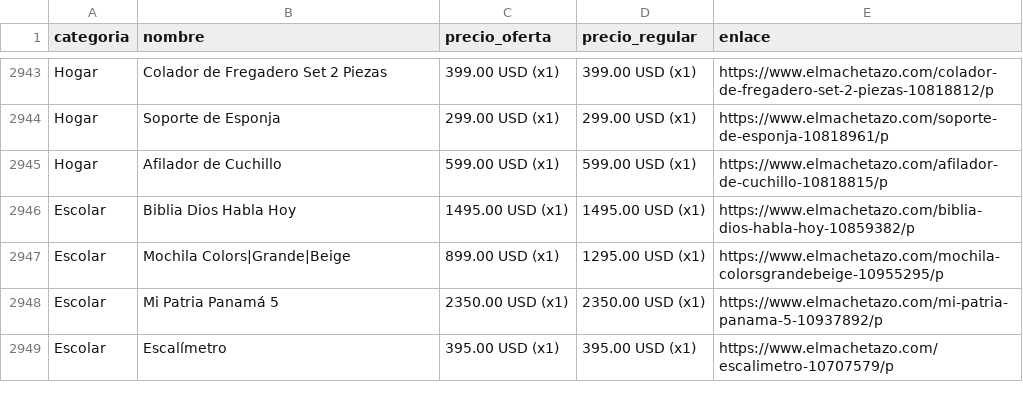
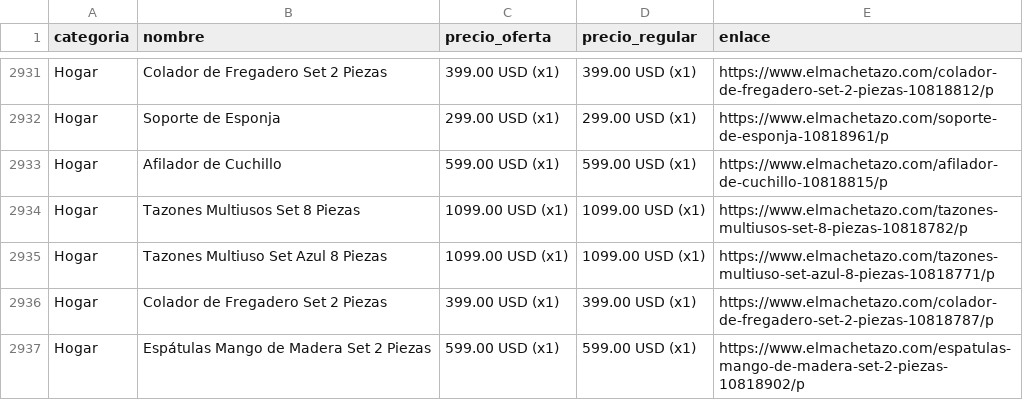
Before and after one commit to wayan-gg/precios, a CSV file: data/machetazo.csv, drawn as a sheet; only a part is shown, gaps mark what is left out; the shorter side is filled out with more unchanged rows; the diff covers the shown part only.

```diff
--- a/data/machetazo.csv
+++ b/data/machetazo.csv
@@ -2946 +2934,5 @@ Hogar,Soporte de Esponja,299.00 USD (x1),299.00 USD (x1),https://www.elmachetazo
 Hogar,Afilador de Cuchillo,599.00 USD (x1),599.00 USD (x1),https://www.elmachetazo.com/afilador-de-cuchillo-10818815/p
+Hogar,Tazones Multiusos Set 8 Piezas,1099.00 USD (x1),1099.00 USD (x1),https://www.elmachetazo.com/tazones-multiusos-set-8-piezas-10818782/p
+Hogar,Tazones Multiuso Set Azul 8 Piezas,1099.00 USD (x1),1099.00 USD (x1),https://www.elmachetazo.com/tazones-multiuso-set-azul-8-piezas-10818771/p
+Hogar,Colador de Fregadero Set 2 Piezas,399.00 USD (x1),399.00 USD (x1),https://www.elmachetazo.com/colador-de-fregadero-set-2-piezas-10818787/p
+Hogar,Espátulas Mango de Madera Set 2 Piezas,599.00 USD (x1),599.00 USD (x1),https://www.elmachetazo.com/espatulas-mango-de-madera-set-2-piezas-10818902/p
```
Also changed, not shown: 12 added rows, 22 removed rows and 9 moved rows elsewhere in this file, data/elrey.csv, data/riba_smith.csv, 2 other files.
